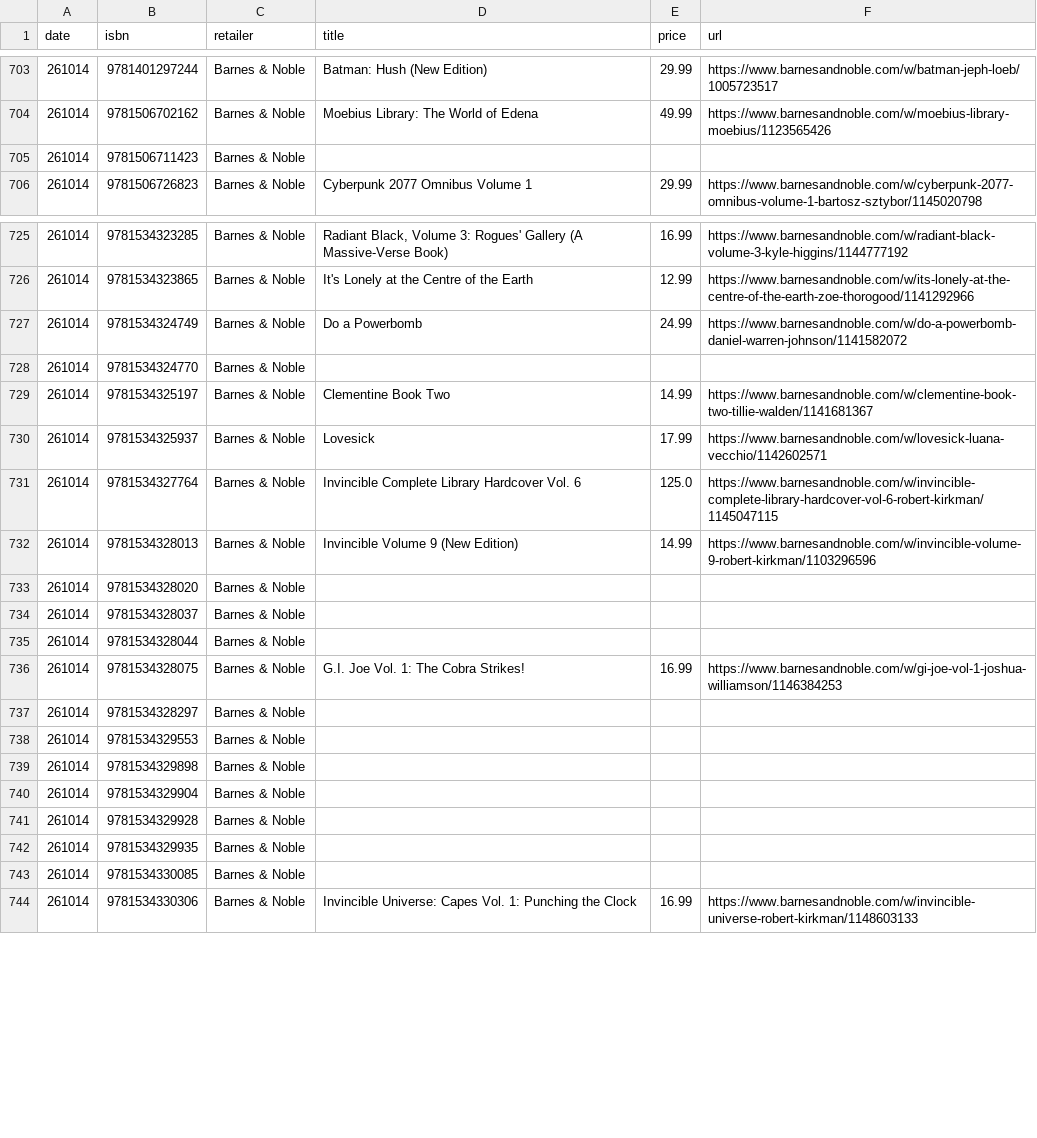
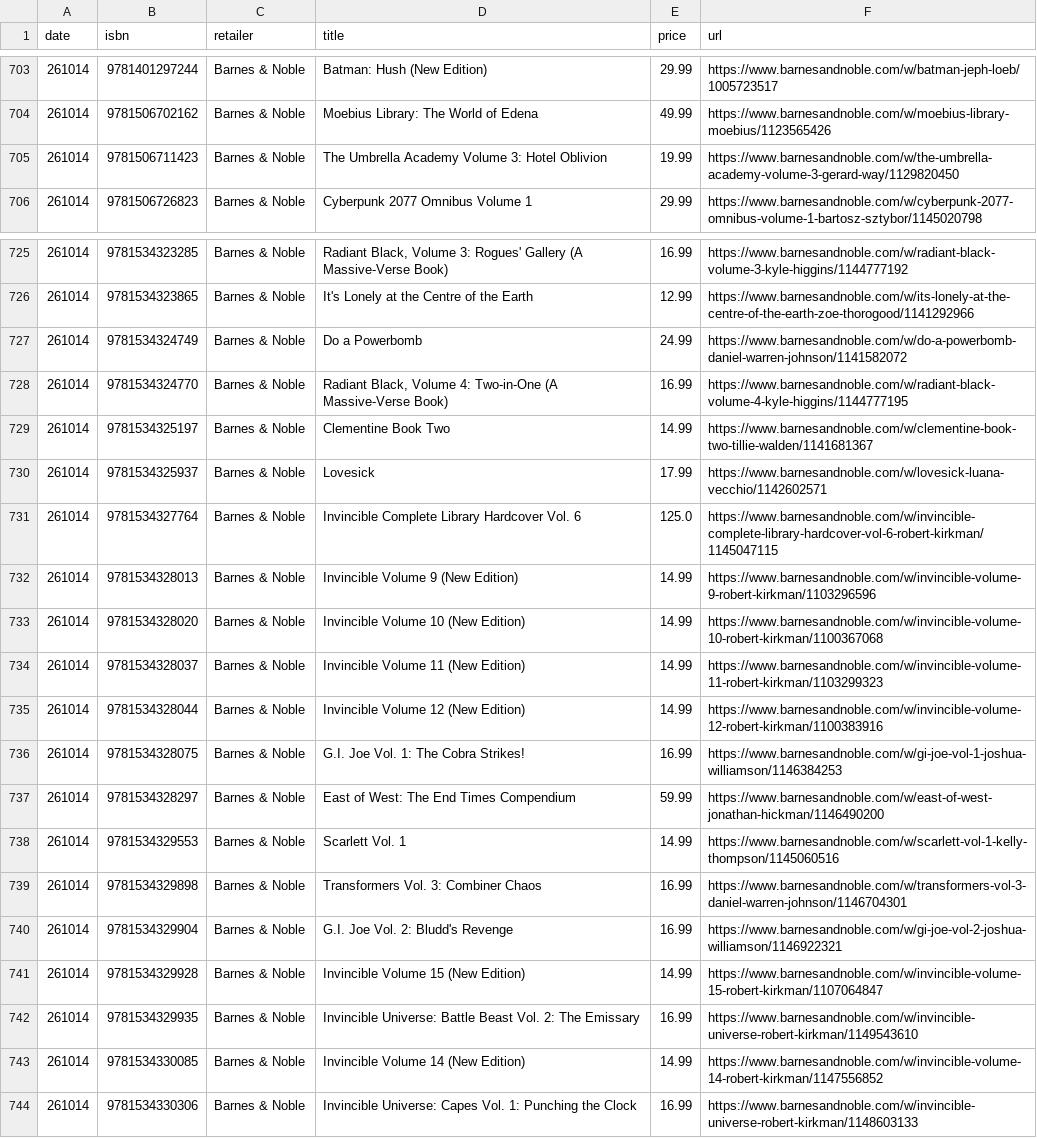
Before and after one commit to grayespinoza/graphic-novel-price-database, a CSV file: prices/prices_261014.csv, drawn as a sheet; only a part is shown, gaps mark what is left out; the diff covers the shown part only.

```diff
--- a/prices/prices_261014.csv
+++ b/prices/prices_261014.csv
@@ -704,3 +704,3 @@ date,isbn,retailer,title,price,url
 261014,9781506702162,Barnes & Noble,Moebius Library: The World of Edena,49.99,https://www.barnesandnoble.com/w/moebius-library-moebius/1123565426
-261014,9781506711423,Barnes & Noble,,,
+261014,9781506711423,Barnes & Noble,The Umbrella Academy Volume 3: Hotel Oblivion,19.99,https://www.barnesandnoble.com/w/the-umbrella-academy-volume-3-gerard-way/1129820450
 261014,9781506726823,Barnes & Noble,Cyberpunk 2077 Omnibus Volume 1,29.99,https://www.barnesandnoble.com/w/cyberpunk-2077-omnibus-volume-1-bartosz-sztybor/1145020798
@@ -727,3 +727,3 @@ date,isbn,retailer,title,price,url
 261014,9781534324749,Barnes & Noble,Do a Powerbomb,24.99,https://www.barnesandnoble.com/w/do-a-powerbomb-daniel-warren-johnson/1141582072
-261014,9781534324770,Barnes & Noble,,,
+261014,9781534324770,Barnes & Noble,"Radiant Black, Volume 4: Two-in-One (A Massive-Verse Book)",16.99,https://www.barnesandnoble.com/w/radiant-black-volume-4-kyle-higgins/1144777195
 261014,9781534325197,Barnes & Noble,Clementine Book Two,14.99,https://www.barnesandnoble.com/w/clementine-book-two-tillie-walden/1141681367
@@ -732,13 +732,13 @@ date,isbn,retailer,title,price,url
 261014,9781534328013,Barnes & Noble,Invincible Volume 9 (New Edition),14.99,https://www.barnesandnoble.com/w/invincible-volume-9-robert-kirkman/1103296596
-261014,9781534328020,Barnes & Noble,,,
-261014,9781534328037,Barnes & Noble,,,
-261014,9781534328044,Barnes & Noble,,,
+261014,9781534328020,Barnes & Noble,Invincible Volume 10 (New Edition),14.99,https://www.barnesandnoble.com/w/invincible-volume-10-robert-kirkman/1100367068
+261014,9781534328037,Barnes & Noble,Invincible Volume 11 (New Edition),14.99,https://www.barnesandnoble.com/w/invincible-volume-11-robert-kirkman/1103299323
+261014,9781534328044,Barnes & Noble,Invincible Volume 12 (New Edition),14.99,https://www.barnesandnoble.com/w/invincible-volume-12-robert-kirkman/1100383916
 261014,9781534328075,Barnes & Noble,G.I. Joe Vol. 1: The Cobra Strikes!,16.99,https://www.barnesandnoble.com/w/gi-joe-vol-1-joshua-williamson/1146384253
-261014,9781534328297,Barnes & Noble,,,
-261014,9781534329553,Barnes & Noble,,,
-261014,9781534329898,Barnes & Noble,,,
-261014,9781534329904,Barnes & Noble,,,
-261014,9781534329928,Barnes & Noble,,,
-261014,9781534329935,Barnes & Noble,,,
-261014,9781534330085,Barnes & Noble,,,
+261014,9781534328297,Barnes & Noble,East of West: The End Times Compendium,59.99,https://www.barnesandnoble.com/w/east-of-west-jonathan-hickman/1146490200
+261014,9781534329553,Barnes & Noble,Scarlett Vol. 1,14.99,https://www.barnesandnoble.com/w/scarlett-vol-1-kelly-thompson/1145060516
+261014,9781534329898,Barnes & Noble,Transformers Vol. 3: Combiner Chaos,16.99,https://www.barnesandnoble.com/w/transformers-vol-3-daniel-warren-johnson/1146704301
+261014,9781534329904,Barnes & Noble,G.I. Joe Vol. 2: Bludd's Revenge,16.99,https://www.barnesandnoble.com/w/gi-joe-vol-2-joshua-williamson/1146922321
+261014,9781534329928,Barnes & Noble,Invincible Volume 15 (New Edition),14.99,https://www.barnesandnoble.com/w/invincible-volume-15-robert-kirkman/1107064847
+261014,9781534329935,Barnes & Noble,Invincible Universe: Battle Beast Vol. 2: The Emissary,16.99,https://www.barnesandnoble.com/w/invincible-universe-robert-kirkman/1149543610
+261014,9781534330085,Barnes & Noble,Invincible Volume 14 (New Edition),14.99,https://www.barnesandnoble.com/w/invincible-volume-14-robert-kirkman/1147556852
 261014,9781534330306,Barnes & Noble,Invincible Universe: Capes Vol. 1: Punching the Clock,16.99,https://www.barnesandnoble.com/w/invincible-universe-robert-kirkman/1148603133
```
Also changed, not shown: 101 edited cells elsewhere in this file.
